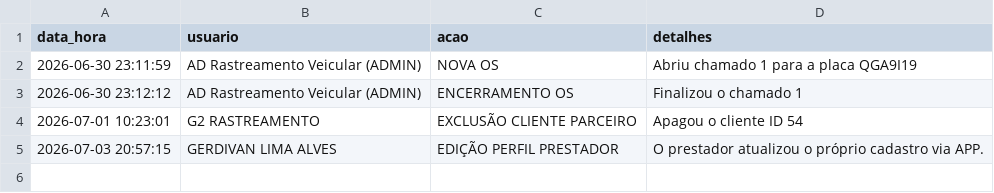
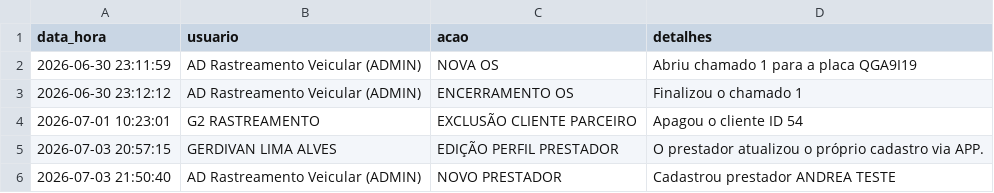
Before and after one commit to adrastreamentos/ad-central, a CSV file: AD_Assistencia/banco_logs.csv, drawn as a sheet.

Commit message:
🔥 Auto-salvamento: AD_Assistencia/banco_logs.csv

```diff
--- a/AD_Assistencia/banco_logs.csv
+++ b/AD_Assistencia/banco_logs.csv
@@ -5 +5,2 @@ data_hora,usuario,acao,detalhes
 2026-07-03 20:57:15,GERDIVAN LIMA ALVES,EDIÇÃO PERFIL PRESTADOR,O prestador atualizou o próprio cadastro via APP.
+2026-07-03 21:50:40,AD Rastreamento Veicular (ADMIN),NOVO PRESTADOR,Cadastrou prestador ANDREA TESTE
```
